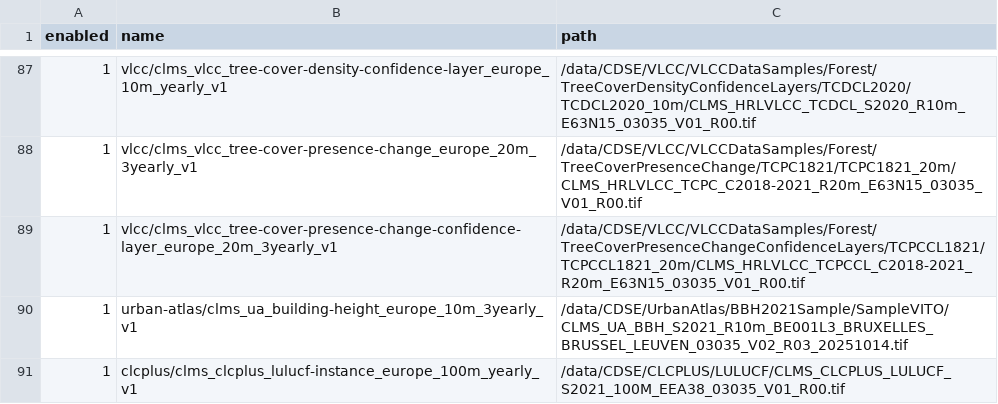
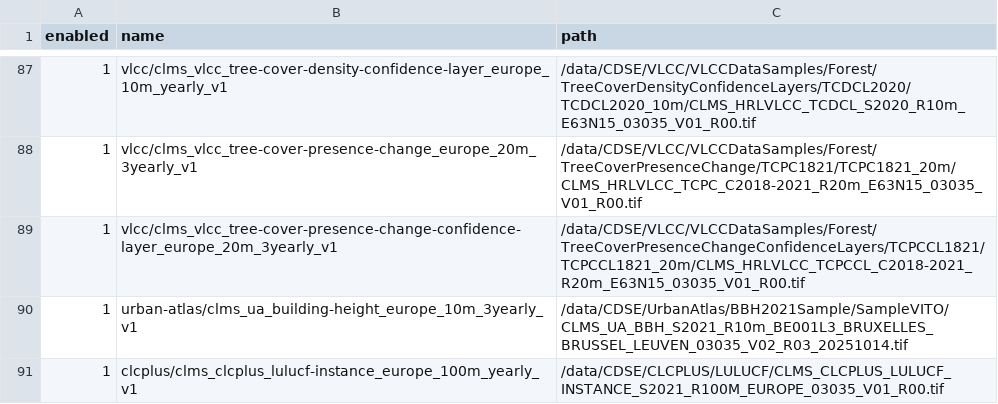
Before and after one commit to copernicus-land/cdse-odata-samples, a CSV file: scripts/local.csv, drawn as a sheet; only a part is shown, gaps mark what is left out.

Commit message:
feat: use updated product name and add 'instance' to datasetShortName

```diff
--- a/scripts/local.csv
+++ b/scripts/local.csv
@@ -90,2 +90,2 @@ enabled,name,path
 1,urban-atlas/clms_ua_building-height_europe_10m_3yearly_v1,/data/CDSE/UrbanAtlas/BBH2021Sample/SampleVITO/CLMS_UA_BBH_S2021_R10m_BE001L3_BRUXELLES_BRUSSEL_LEUVEN_03035_V02_R03_20251014.tif
-1,clcplus/clms_clcplus_lulucf-instance_europe_100m_yearly_v1,/data/CDSE/CLCPLUS/LULUCF/CLMS_CLCPLUS_LULUCF_S2021_100M_EEA38_03035_V01_R00.tif
+1,clcplus/clms_clcplus_lulucf-instance_europe_100m_yearly_v1,/data/CDSE/CLCPLUS/LULUCF/CLMS_CLCPLUS_LULUCF_INSTANCE_S2021_R100M_EUROPE_03035_V01_R00.tif
```
Also changed, not shown: 1 other file.
